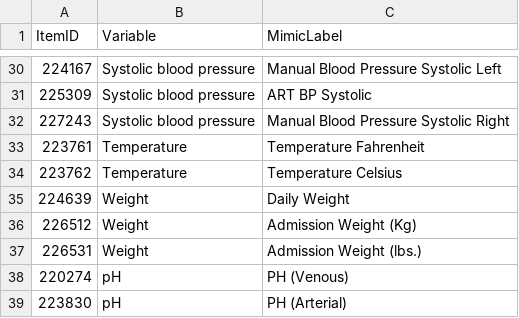
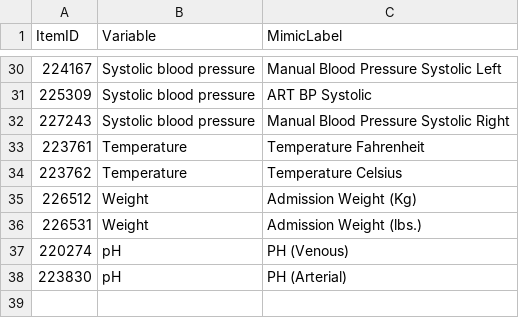
Before and after one commit to PKU-AICare/mimic_preprocessor, a CSV file: mimic_datasets/mimic_iv/3.1/mimic4_item2var.csv, drawn as a sheet; only a part is shown, gaps mark what is left out.

Commit message:
chore: delete weight without unit

```diff
--- a/mimic_datasets/mimic_iv/3.1/mimic4_item2var.csv
+++ b/mimic_datasets/mimic_iv/3.1/mimic4_item2var.csv
@@ -34,3 +34,2 @@ ItemID,Variable,MimicLabel
 223762,Temperature,Temperature Celsius
-224639,Weight,Daily Weight
 226512,Weight,Admission Weight (Kg)
```
